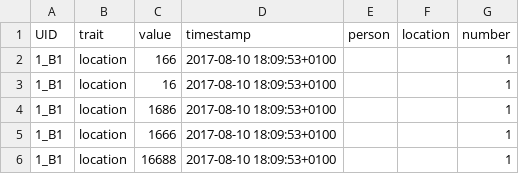
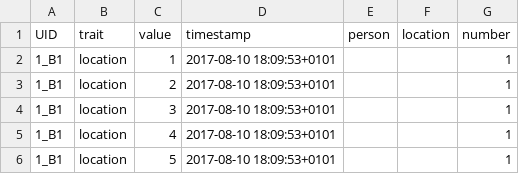
Before and after one commit to marcusmchale/breedcafs, a CSV file: sample_upload_block.csv, drawn as a sheet.

```diff
--- a/sample_upload_block.csv
+++ b/sample_upload_block.csv
@@ -1,6 +1,6 @@
 "UID","trait","value","timestamp","person","location","number"
-"1_B1","location","166","2017-08-10 18:09:53+0100"," ","","1"
-"1_B1","location","16","2017-08-10 18:09:53+0100"," ","","1"
-"1_B1","location","1686","2017-08-10 18:09:53+0100"," ","","1"
-"1_B1","location","1666","2017-08-10 18:09:53+0100"," ","","1"
-"1_B1","location","16688","2017-08-10 18:09:53+0100"," ","","1"
+"1_B1","location","1","2017-08-10 18:09:53+0101"," ","","1"
+"1_B1","location","2","2017-08-10 18:09:53+0101"," ","","1"
+"1_B1","location","3","2017-08-10 18:09:53+0101"," ","","1"
+"1_B1","location","4","2017-08-10 18:09:53+0101"," ","","1"
+"1_B1","location","5","2017-08-10 18:09:53+0101"," ","","1"
```
Also changed, not shown: sample_upload_plot.csv, sample_upload_sample.csv, 11 other files.
